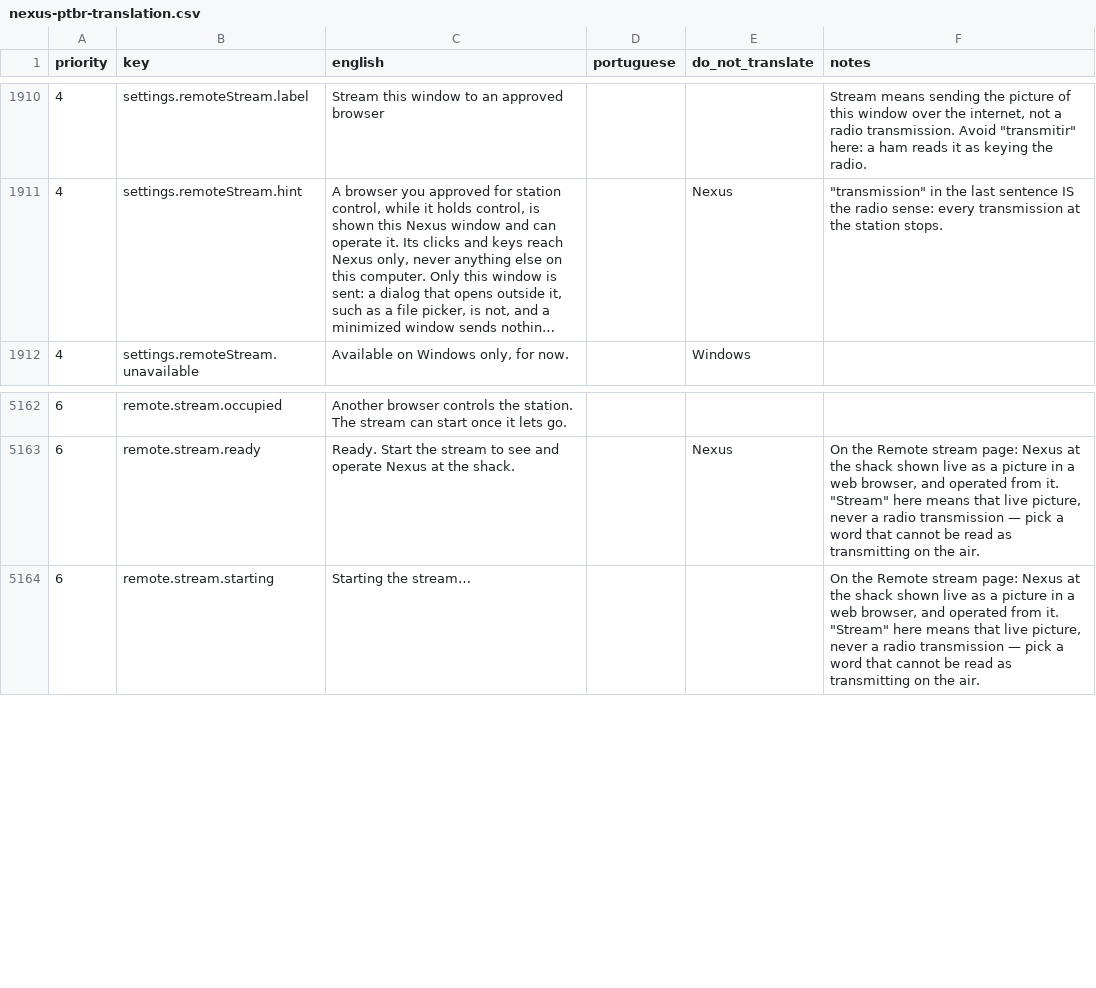
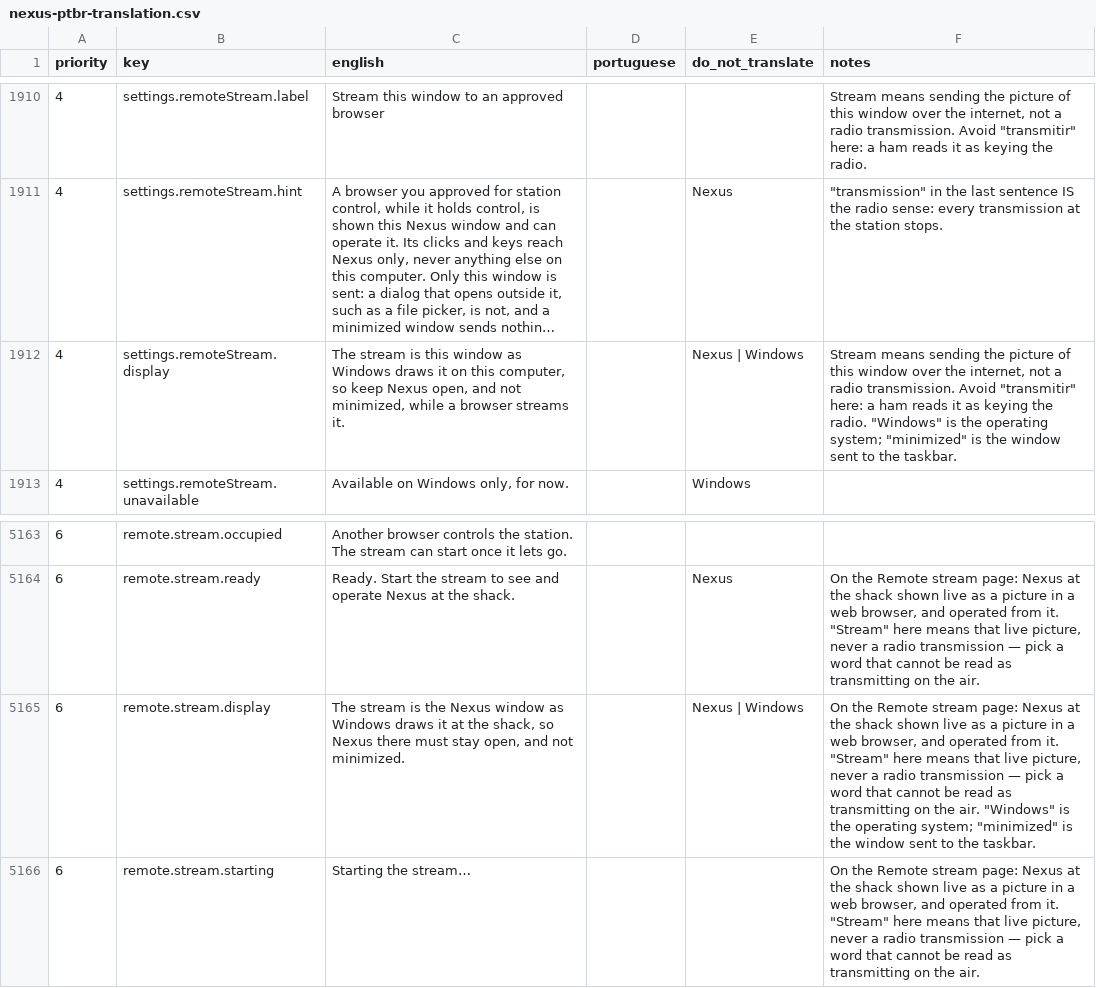
Before and after one commit to kd9taw/Nexus, a CSV file: translations/pt-BR/nexus-ptbr-translation.csv, drawn as a sheet; only a part is shown, gaps mark what is left out; long unchanged cells end in …; the diff names each change by its address in the sheet, - before the commit and + after, or states it on an @@ line.

```diff
--- a/translations/pt-BR/nexus-ptbr-translation.csv
+++ b/translations/pt-BR/nexus-ptbr-translation.csv
+row 1912: 4 | settings.remoteStream.display | The stream is this window as Windows draws it on this computer, so keep Nexus open, and not minimized, while a browser streams it. |  | Nexus | Windows | Stream means sending the picture of this window over the internet, not a radio transmission. Avoid "transmitir" here: a ham reads it as keying the radio. "Windows" is the operating system; "minimized" is the window sent to the taskbar.
+row 5165: 6 | remote.stream.display | The stream is the Nexus window as Windows draws it at the shack, so Nexus there must stay open, and not minimized. |  | Nexus | Windows | On the Remote stream page: Nexus at the shack shown live as a picture in a web browser, and operated from it. "Stream" here means that live picture, never a radio transmission — pick a word that cannot be read as transmitting on the air. "Windows" is the operating system; "minimized" is the window sent to the taskbar.
```
Also changed, not shown: 14 other files.
